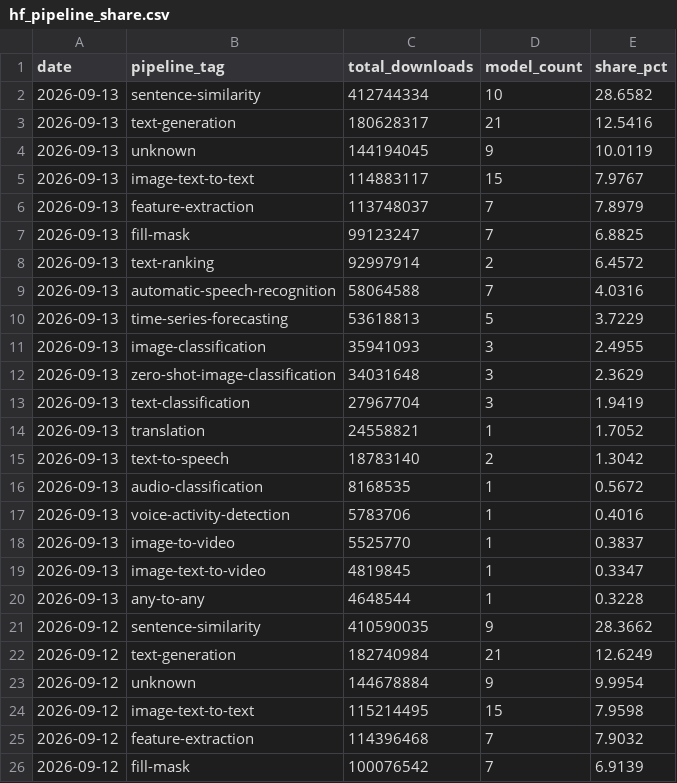
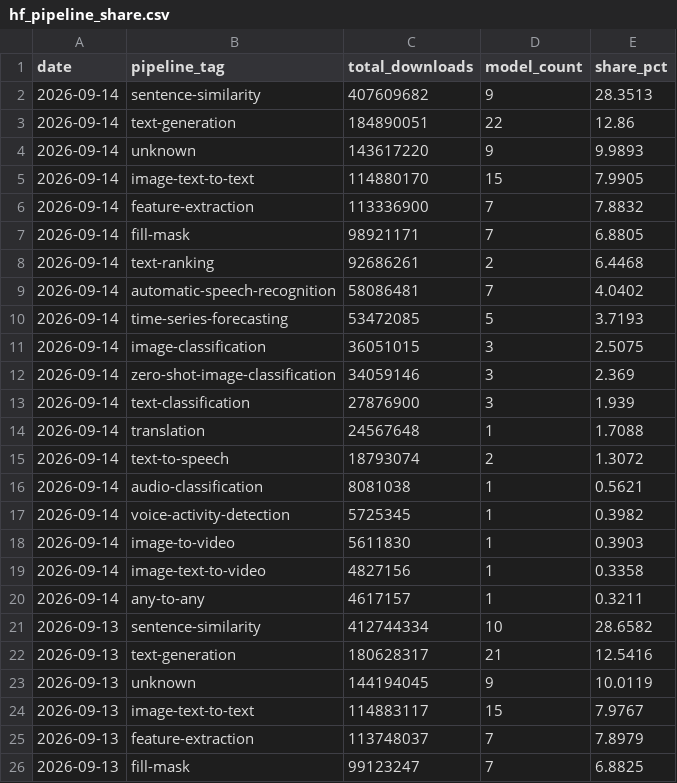
Before and after one commit to AlexLS8888/AI-Dashboard-public, a CSV file: dashboard/data/hf_pipeline_share.csv, drawn as a sheet; only a part is shown; the shorter side is filled out with more unchanged rows; the diff names each change by its address in the sheet, - before the commit and + after, or states it on an @@ line.

Commit message:
data: HF models 2026-09-14

```diff
--- a/dashboard/data/hf_pipeline_share.csv
+++ b/dashboard/data/hf_pipeline_share.csv
+row 2: 2026-09-14 | sentence-similarity | 407609682 | 9 | 28.3513
+row 3: 2026-09-14 | text-generation | 184890051 | 22 | 12.86
+row 4: 2026-09-14 | unknown | 143617220 | 9 | 9.9893
+row 5: 2026-09-14 | image-text-to-text | 114880170 | 15 | 7.9905
+row 6: 2026-09-14 | feature-extraction | 113336900 | 7 | 7.8832
+row 7: 2026-09-14 | fill-mask | 98921171 | 7 | 6.8805
+row 8: 2026-09-14 | text-ranking | 92686261 | 2 | 6.4468
+row 9: 2026-09-14 | automatic-speech-recognition | 58086481 | 7 | 4.0402
+row 10: 2026-09-14 | time-series-forecasting | 53472085 | 5 | 3.7193
+row 11: 2026-09-14 | image-classification | 36051015 | 3 | 2.5075
+row 12: 2026-09-14 | zero-shot-image-classification | 34059146 | 3 | 2.369
+row 13: 2026-09-14 | text-classification | 27876900 | 3 | 1.939
+row 14: 2026-09-14 | translation | 24567648 | 1 | 1.7088
+row 15: 2026-09-14 | text-to-speech | 18793074 | 2 | 1.3072
+row 16: 2026-09-14 | audio-classification | 8081038 | 1 | 0.5621
+row 17: 2026-09-14 | voice-activity-detection | 5725345 | 1 | 0.3982
+row 18: 2026-09-14 | image-to-video | 5611830 | 1 | 0.3903
+row 19: 2026-09-14 | image-text-to-video | 4827156 | 1 | 0.3358
+row 20: 2026-09-14 | any-to-any | 4617157 | 1 | 0.3211
```
Also changed, not shown: dashboard/data/hf_company_share.csv, dashboard/data/hf_models_latest.csv, 3 other files.
